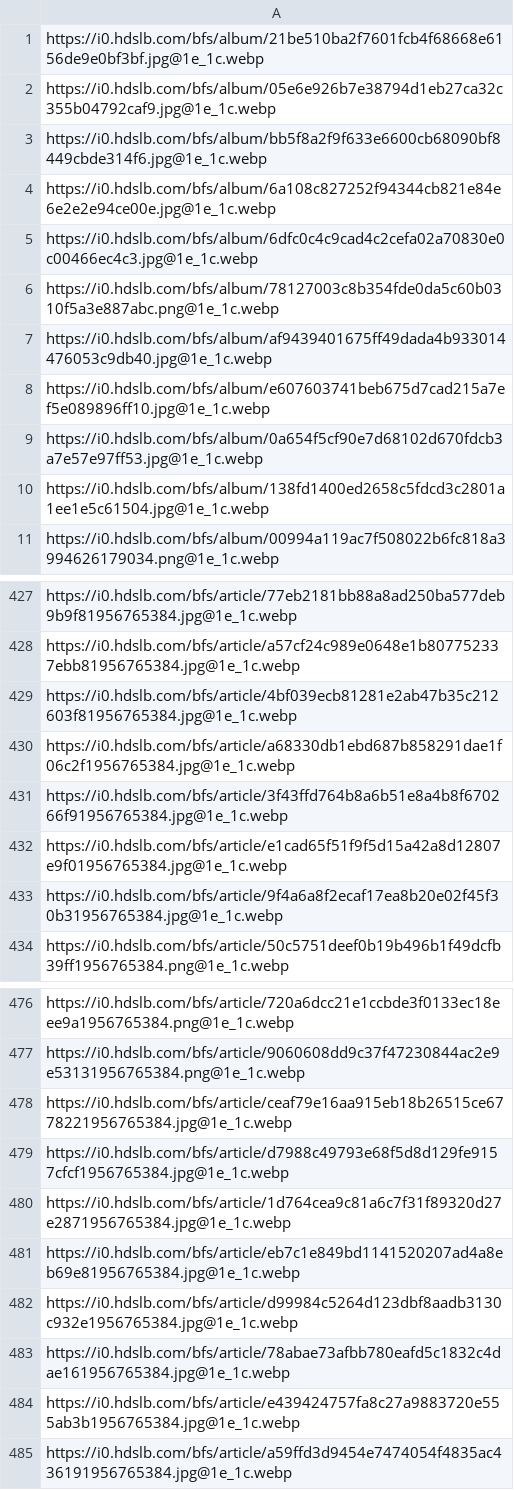
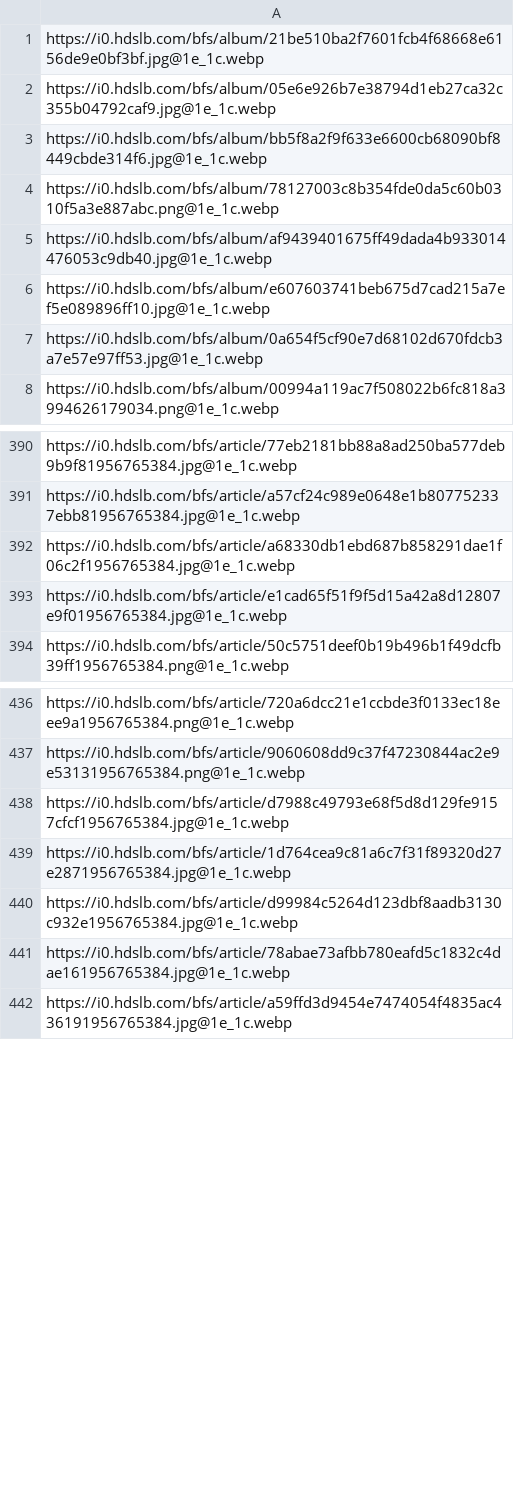
Before and after one commit to THU-Pieris/Random-Picture, a CSV file: url.csv, drawn as a sheet; only a part is shown, gaps mark what is left out; the diff covers the shown part only; the diff names each change by its address in the sheet, - before the commit and + after, or states it on an @@ line.

```diff
--- a/url.csv
+++ b/url.csv
-row 4: https://i0.hdslb.com/bfs/album/6a108c827252f94344cb821e84e6e2e2e94ce00e.jpg@1e_1c.webp
-row 5: https://i0.hdslb.com/bfs/album/6dfc0c4c9cad4c2cefa02a70830e0c00466ec4c3.jpg@1e_1c.webp
-row 10: https://i0.hdslb.com/bfs/album/138fd1400ed2658c5fdcd3c2801a1ee1e5c61504.jpg@1e_1c.webp
-row 429: https://i0.hdslb.com/bfs/article/4bf039ecb81281e2ab47b35c212603f81956765384.jpg@1e_1c.webp
-row 431: https://i0.hdslb.com/bfs/article/3f43ffd764b8a6b51e8a4b8f670266f91956765384.jpg@1e_1c.webp
-row 433: https://i0.hdslb.com/bfs/article/9f4a6a8f2ecaf17ea8b20e02f45f30b31956765384.jpg@1e_1c.webp
-row 478: https://i0.hdslb.com/bfs/article/ceaf79e16aa915eb18b26515ce6778221956765384.jpg@1e_1c.webp
-row 481: https://i0.hdslb.com/bfs/article/eb7c1e849bd1141520207ad4a8eb69e81956765384.jpg@1e_1c.webp
-row 484: https://i0.hdslb.com/bfs/article/e439424757fa8c27a9883720e555ab3b1956765384.jpg@1e_1c.webp
```
Also changed, not shown: 54 removed rows elsewhere in this file.
